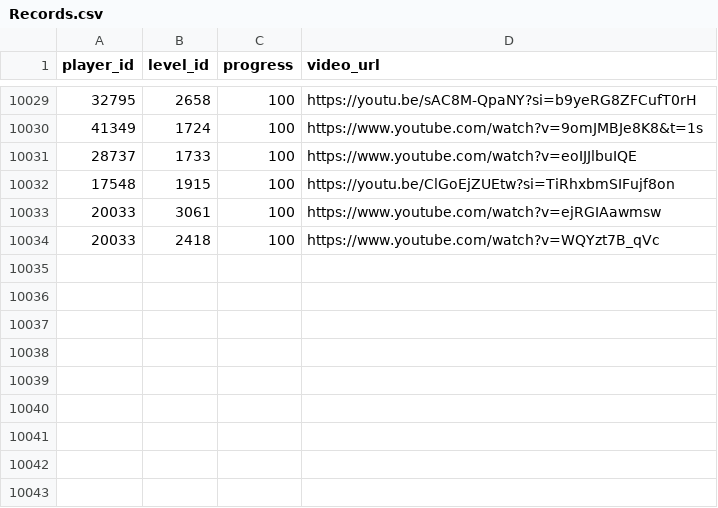
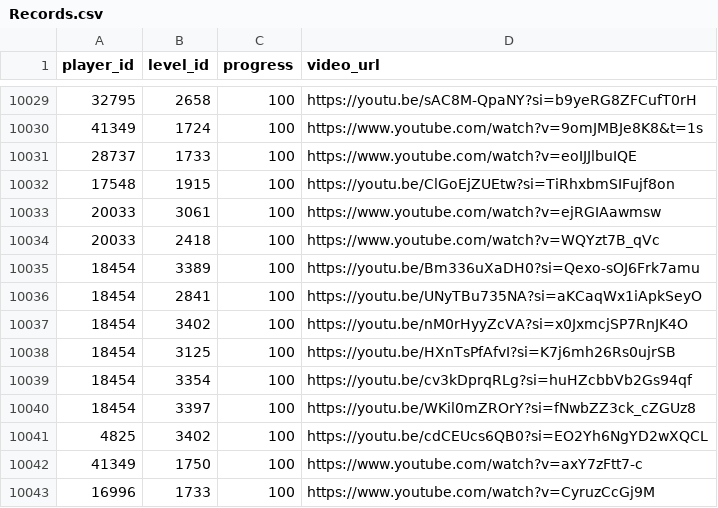
Before and after one commit to hertzzzzzz/h-cr, a CSV file: Records.csv, drawn as a sheet; only a part is shown, gaps mark what is left out; the diff names each change by its address in the sheet, - before the commit and + after, or states it on an @@ line.

```diff
--- a/Records.csv
+++ b/Records.csv
+row 10035: 18454 | 3389 | 100 | https://youtu.be/Bm336uXaDH0?si=Qexo-sOJ6Frk7amu
+row 10036: 18454 | 2841 | 100 | https://youtu.be/UNyTBu735NA?si=aKCaqWx1iApkSeyO
+row 10037: 18454 | 3402 | 100 | https://youtu.be/nM0rHyyZcVA?si=x0JxmcjSP7RnJK4O
+row 10038: 18454 | 3125 | 100 | https://youtu.be/HXnTsPfAfvI?si=K7j6mh26Rs0ujrSB
+row 10039: 18454 | 3354 | 100 | https://youtu.be/cv3kDprqRLg?si=huHZcbbVb2Gs94qf
+row 10040: 18454 | 3397 | 100 | https://youtu.be/WKil0mZROrY?si=fNwbZZ3ck_cZGUz8
+row 10041: 4825 | 3402 | 100 | https://youtu.be/cdCEUcs6QB0?si=EO2Yh6NgYD2wXQCL
+row 10042: 41349 | 1750 | 100 | https://www.youtube.com/watch?v=axY7zFtt7-c
+row 10043: 16996 | 1733 | 100 | https://www.youtube.com/watch?v=CyruzCcGj9M
```
Also changed, not shown: Players.csv.
